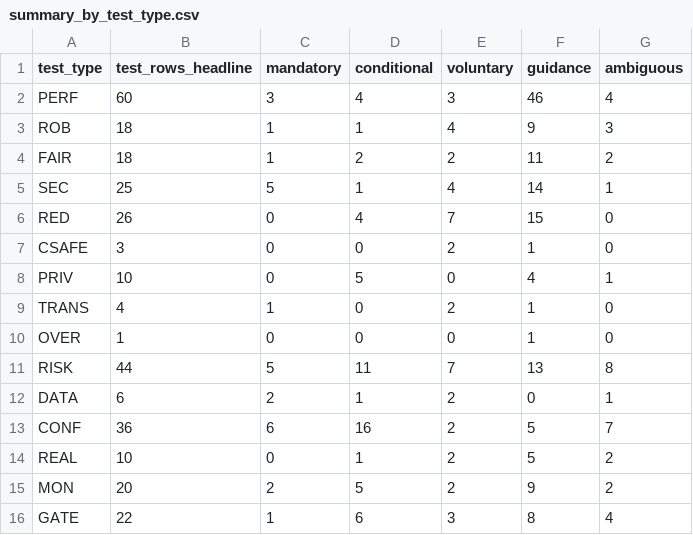
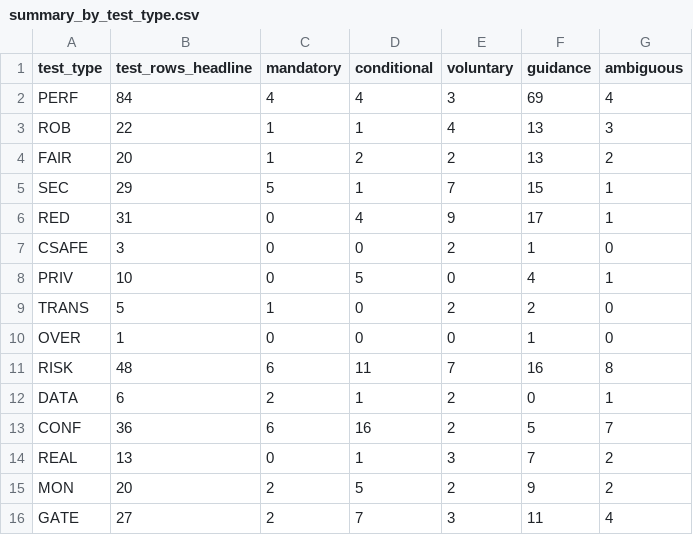
Before and after one commit to hudasol/ikhtibar, a CSV file: docs/summary_by_test_type.csv, drawn as a sheet.

```diff
--- a/docs/summary_by_test_type.csv
+++ b/docs/summary_by_test_type.csv
@@ -1,16 +1,16 @@
 test_type,test_rows_headline,mandatory,conditional,voluntary,guidance,ambiguous
-PERF,60,3,4,3,46,4
-ROB,18,1,1,4,9,3
-FAIR,18,1,2,2,11,2
-SEC,25,5,1,4,14,1
-RED,26,0,4,7,15,0
+PERF,84,4,4,3,69,4
+ROB,22,1,1,4,13,3
+FAIR,20,1,2,2,13,2
+SEC,29,5,1,7,15,1
+RED,31,0,4,9,17,1
 CSAFE,3,0,0,2,1,0
 PRIV,10,0,5,0,4,1
-TRANS,4,1,0,2,1,0
+TRANS,5,1,0,2,2,0
 OVER,1,0,0,0,1,0
-RISK,44,5,11,7,13,8
+RISK,48,6,11,7,16,8
 DATA,6,2,1,2,0,1
 CONF,36,6,16,2,5,7
-REAL,10,0,1,2,5,2
+REAL,13,0,1,3,7,2
 MON,20,2,5,2,9,2
-GATE,22,1,6,3,8,4
+GATE,27,2,7,3,11,4
```
Also changed, not shown: docs/coverage_matrix.csv, docs/summary_by_family.csv, 18 other files.
